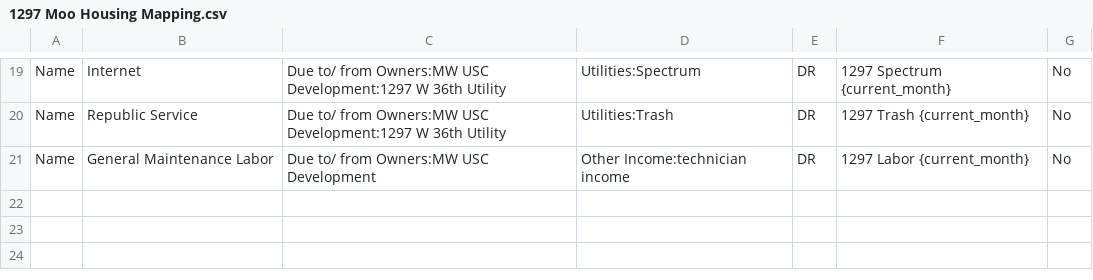
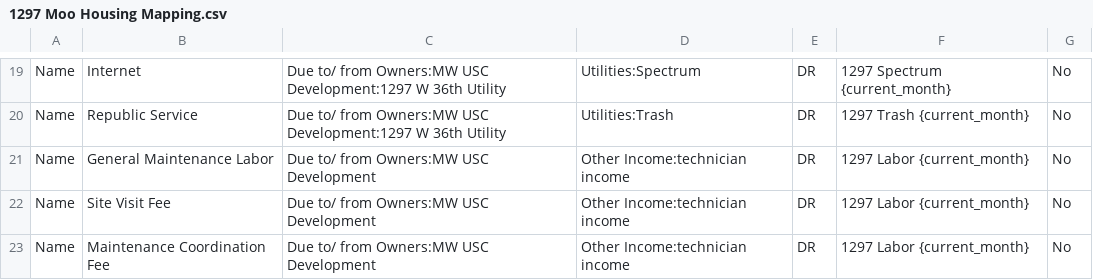
Before and after one commit to Nancy398/QB, a CSV file: 1297 Moo Housing Mapping.csv, drawn as a sheet; only a part is shown, gaps mark what is left out.

Commit message:
Update 1297 Moo Housing Mapping.csv

```diff
--- a/1297 Moo Housing Mapping.csv
+++ b/1297 Moo Housing Mapping.csv
@@ -21 +21,3 @@ Name,Republic Service,Due to/ from Owners:MW USC Development:1297 W 36th Utility
 Name,General Maintenance Labor,Due to/ from Owners:MW USC Development,Other Income:technician income,DR,1297 Labor {current_month},No
+Name,Site Visit Fee,Due to/ from Owners:MW USC Development,Other Income:technician income,DR,1297 Labor {current_month},No
+Name,Maintenance Coordination Fee,Due to/ from Owners:MW USC Development,Other Income:technician income,DR,1297 Labor {current_month},No
```
